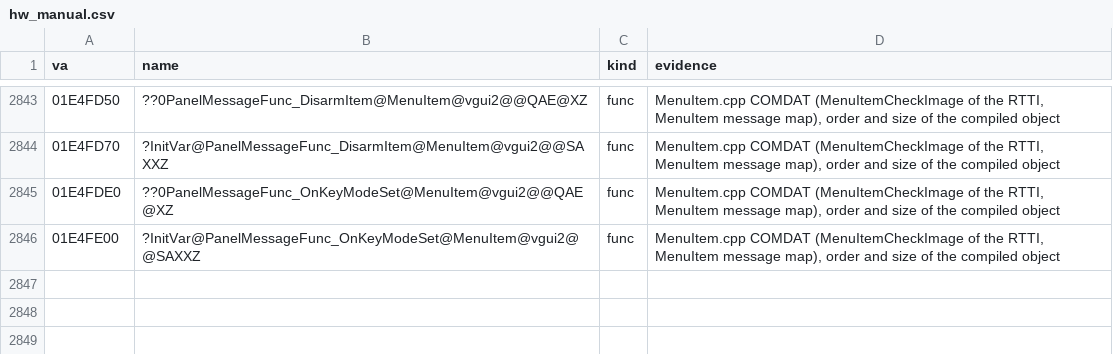
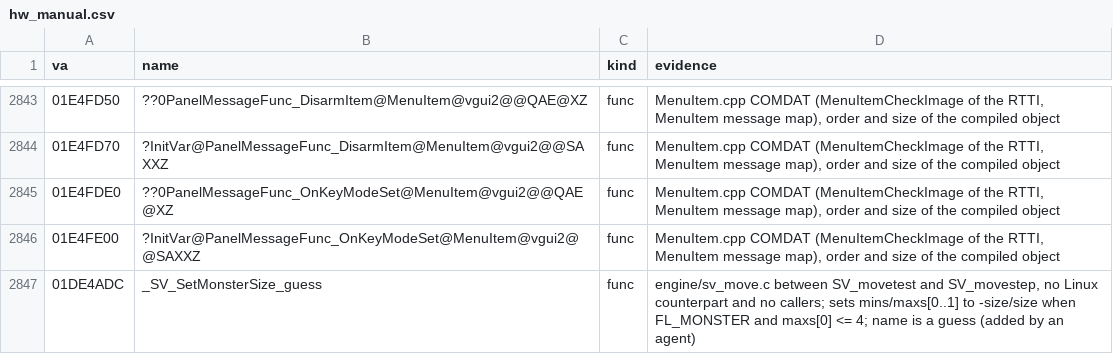
Before and after one commit to caixax/DeCoF, a CSV file: tools/symbols/hw_manual.csv, drawn as a sheet; only a part is shown, gaps mark what is left out; the diff names each change by its address in the sheet, - before the commit and + after, or states it on an @@ line.

Commit message:
hw: sv_move.c 12 of 12 (MATCHED, 100%)

```diff
--- a/tools/symbols/hw_manual.csv
+++ b/tools/symbols/hw_manual.csv
+row 2847: 01DE4ADC | _SV_SetMonsterSize_guess | func | engine/sv_move.c between SV_movetest and SV_movestep, no Linux counterpart and no callers; sets mins/maxs[0..1] to -size/size when FL_MONSTER and maxs[0] <= 4; name is a guess (added by an agent)
```
Also changed, not shown: 6 other files.
